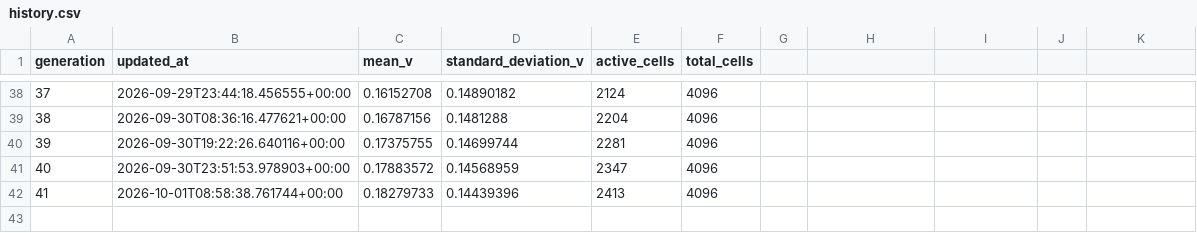
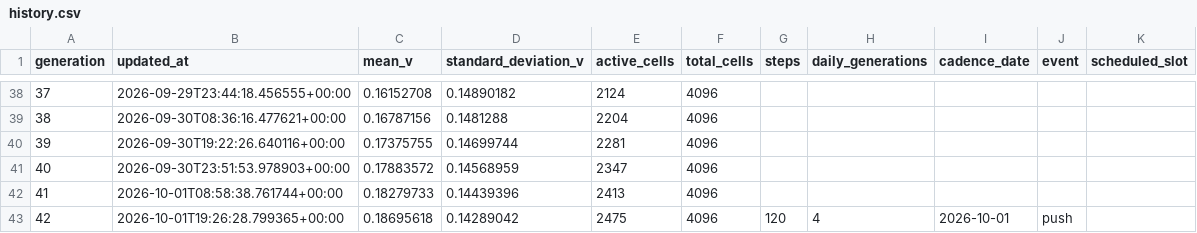
Before and after one commit to gencay/life-simulation, a CSV file: simulation/history.csv, drawn as a sheet; only a part is shown, gaps mark what is left out; the diff names each change by its address in the sheet, - before the commit and + after, or states it on an @@ line.

Commit message:
simulation: evolve generation 42

```diff
--- a/simulation/history.csv
+++ b/simulation/history.csv
-G1: (empty)
+G1: steps
-H1: (empty)
+H1: daily_generations
-I1: (empty)
+I1: cadence_date
-J1: (empty)
+J1: event
-K1: (empty)
+K1: scheduled_slot
+row 43: 42 | 2026-10-01T19:26:28.799365+00:00 | 0.18695618 | 0.14289042 | 2475 | 4096 | 120 | 4 | 2026-10-01 | push
```
Also changed, not shown: 10 other files.
